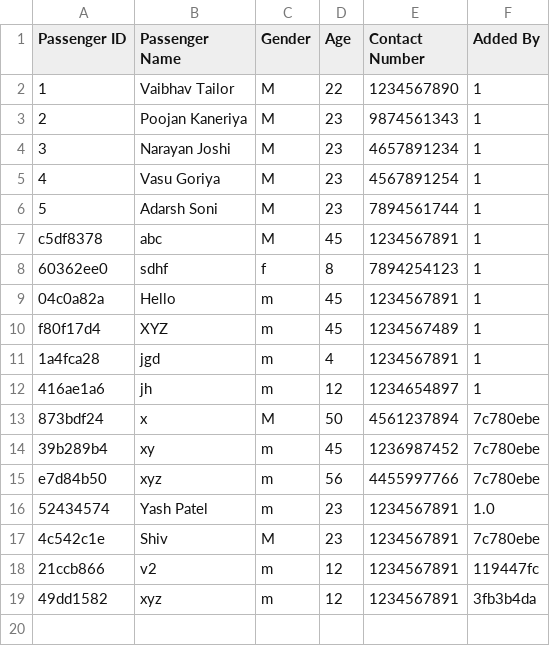
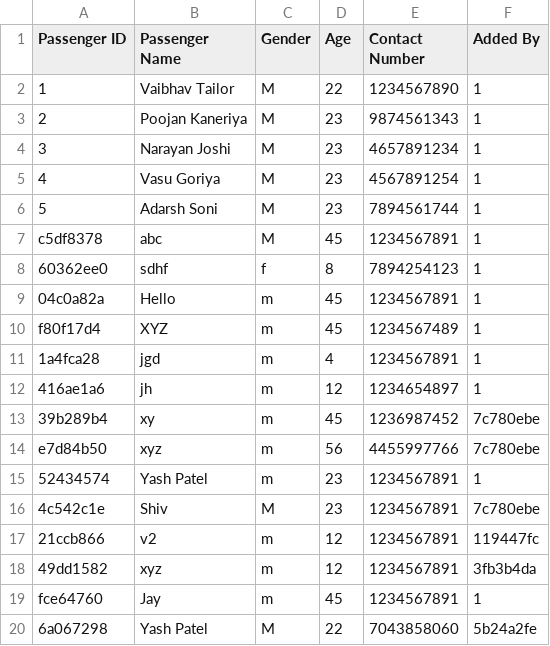
Before and after one commit to VaibhavTailor29/Railway-Management-System, a CSV file: Databases/passenger.csv, drawn as a sheet.

```diff
--- a/Databases/passenger.csv
+++ b/Databases/passenger.csv
@@ -12,6 +12,5 @@ f80f17d4,XYZ,m,45,1234567489,1
 416ae1a6,jh,m,12,1234654897,1
-873bdf24,x,M,50,4561237894,7c780ebe
 39b289b4,xy,m,45,1236987452,7c780ebe
 e7d84b50,xyz,m,56,4455997766,7c780ebe
-52434574,Yash Patel,m,23,1234567891,1.0
+52434574,Yash Patel,m,23,1234567891,1
 4c542c1e,Shiv,M,23,1234567891,7c780ebe
@@ -19 +18,3 @@ e7d84b50,xyz,m,56,4455997766,7c780ebe
 49dd1582,xyz,m,12,1234567891,3fb3b4da
+fce64760,Jay,m,45,1234567891,1
+6a067298,Yash Patel,M,22,7043858060,5b24a2fe
```
Also changed, not shown: Databases/Authentication/user details.csv, Databases/book-ticket.csv, 7 other files.
